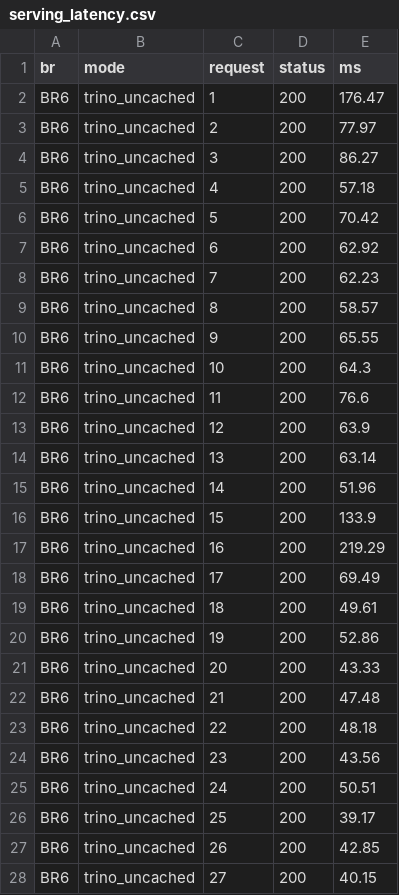
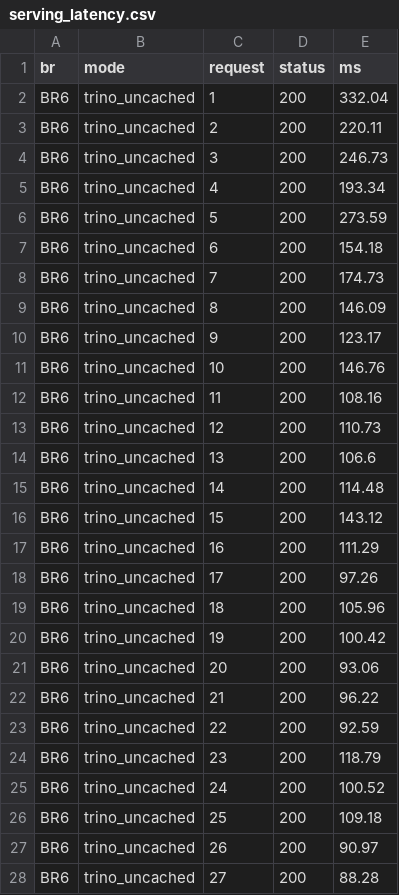
Before and after one commit to thanh140603/DE_261, a CSV file: report/data/serving_latency.csv, drawn as a sheet; only a part is shown; the diff covers the shown part only.

```diff
--- a/report/data/serving_latency.csv
+++ b/report/data/serving_latency.csv
@@ -1,28 +1,28 @@
 br,mode,request,status,ms
-BR6,trino_uncached,1,200,176.47
-BR6,trino_uncached,2,200,77.97
-BR6,trino_uncached,3,200,86.27
-BR6,trino_uncached,4,200,57.18
-BR6,trino_uncached,5,200,70.42
-BR6,trino_uncached,6,200,62.92
-BR6,trino_uncached,7,200,62.23
-BR6,trino_uncached,8,200,58.57
-BR6,trino_uncached,9,200,65.55
-BR6,trino_uncached,10,200,64.3
-BR6,trino_uncached,11,200,76.6
-BR6,trino_uncached,12,200,63.9
-BR6,trino_uncached,13,200,63.14
-BR6,trino_uncached,14,200,51.96
-BR6,trino_uncached,15,200,133.9
-BR6,trino_uncached,16,200,219.29
-BR6,trino_uncached,17,200,69.49
-BR6,trino_uncached,18,200,49.61
-BR6,trino_uncached,19,200,52.86
-BR6,trino_uncached,20,200,43.33
-BR6,trino_uncached,21,200,47.48
-BR6,trino_uncached,22,200,48.18
-BR6,trino_uncached,23,200,43.56
-BR6,trino_uncached,24,200,50.51
-BR6,trino_uncached,25,200,39.17
-BR6,trino_uncached,26,200,42.85
-BR6,trino_uncached,27,200,40.15
+BR6,trino_uncached,1,200,332.04
+BR6,trino_uncached,2,200,220.11
+BR6,trino_uncached,3,200,246.73
+BR6,trino_uncached,4,200,193.34
+BR6,trino_uncached,5,200,273.59
+BR6,trino_uncached,6,200,154.18
+BR6,trino_uncached,7,200,174.73
+BR6,trino_uncached,8,200,146.09
+BR6,trino_uncached,9,200,123.17
+BR6,trino_uncached,10,200,146.76
+BR6,trino_uncached,11,200,108.16
+BR6,trino_uncached,12,200,110.73
+BR6,trino_uncached,13,200,106.6
+BR6,trino_uncached,14,200,114.48
+BR6,trino_uncached,15,200,143.12
+BR6,trino_uncached,16,200,111.29
+BR6,trino_uncached,17,200,97.26
+BR6,trino_uncached,18,200,105.96
+BR6,trino_uncached,19,200,100.42
+BR6,trino_uncached,20,200,93.06
+BR6,trino_uncached,21,200,96.22
+BR6,trino_uncached,22,200,92.59
+BR6,trino_uncached,23,200,118.79
+BR6,trino_uncached,24,200,100.52
+BR6,trino_uncached,25,200,109.18
+BR6,trino_uncached,26,200,90.97
+BR6,trino_uncached,27,200,88.28
```
Also changed, not shown: 153 edited cells elsewhere in this file, docs/evidence/br678/content_sync_latency.csv, docs/evidence/br678/live_overlay.csv, 28 other files.
